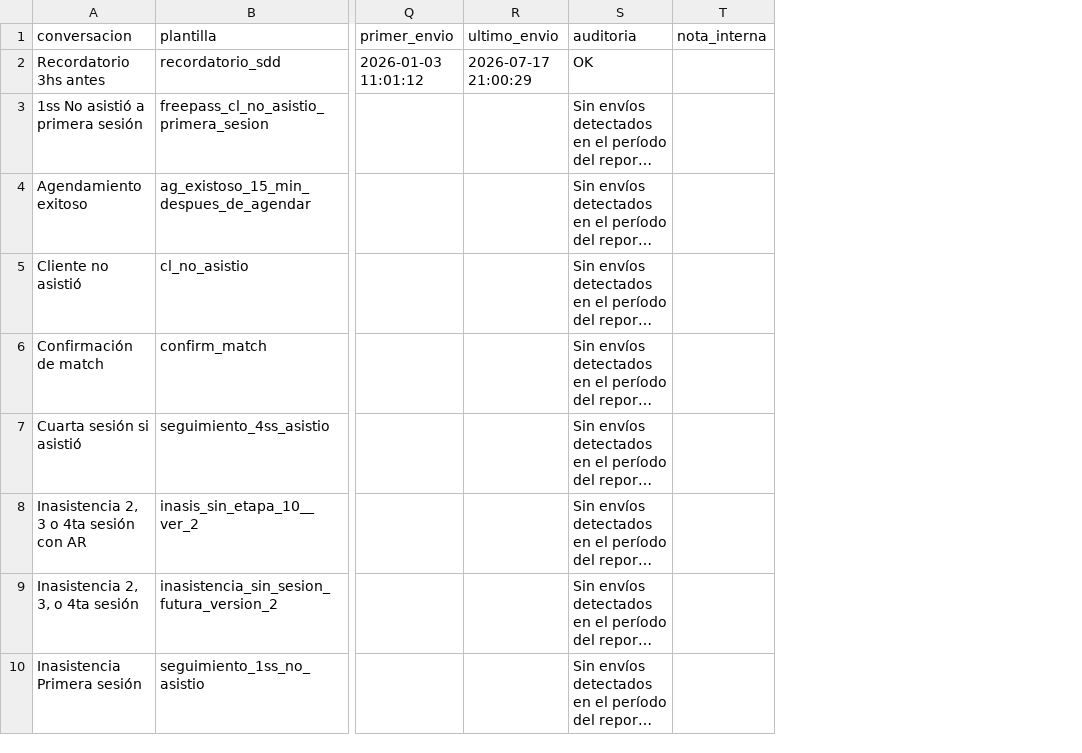
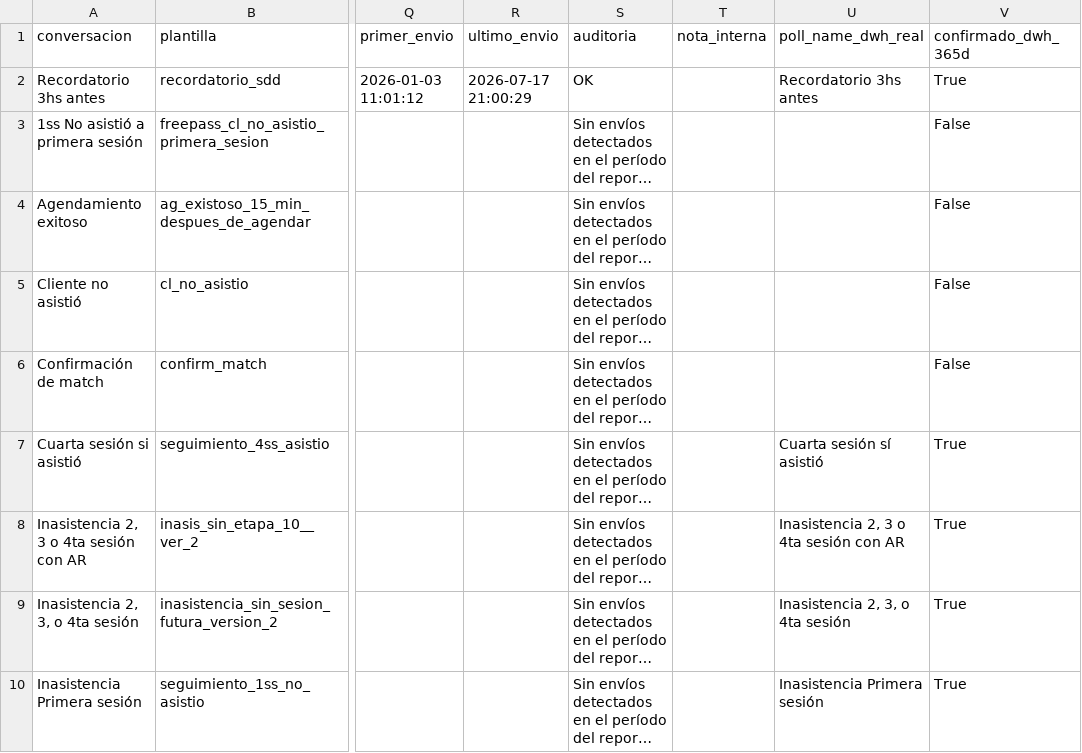
Before and after one commit to robfox0315/opcionyo-conversaciones, a CSV file: data/catalog.csv, drawn as a sheet; only a part is shown, gaps mark what is left out; long unchanged cells end in …; the diff names each change by its address in the sheet, - before the commit and + after, or states it on an @@ line.

```diff
--- a/data/catalog.csv
+++ b/data/catalog.csv
+column U (poll_name_dwh_real), rows 2-10: Recordatorio 3hs antes |  |  |  |  | Cuarta sesión sí asistió | Inasistencia 2, 3 o 4ta sesión con AR | Inasistencia 2, 3, o 4ta sesión | Inasistencia Primera sesión
+column V (confirmado_dwh_365d), rows 2-10: True | False | False | False | False | True | True | True | True
```
Also changed, not shown: 1 other file.
